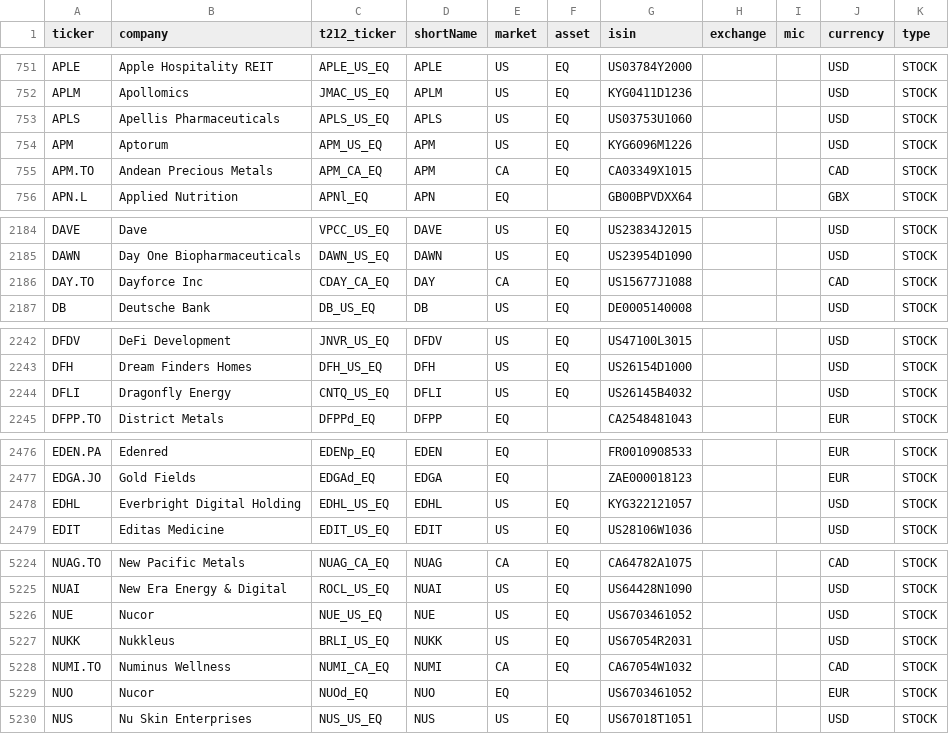
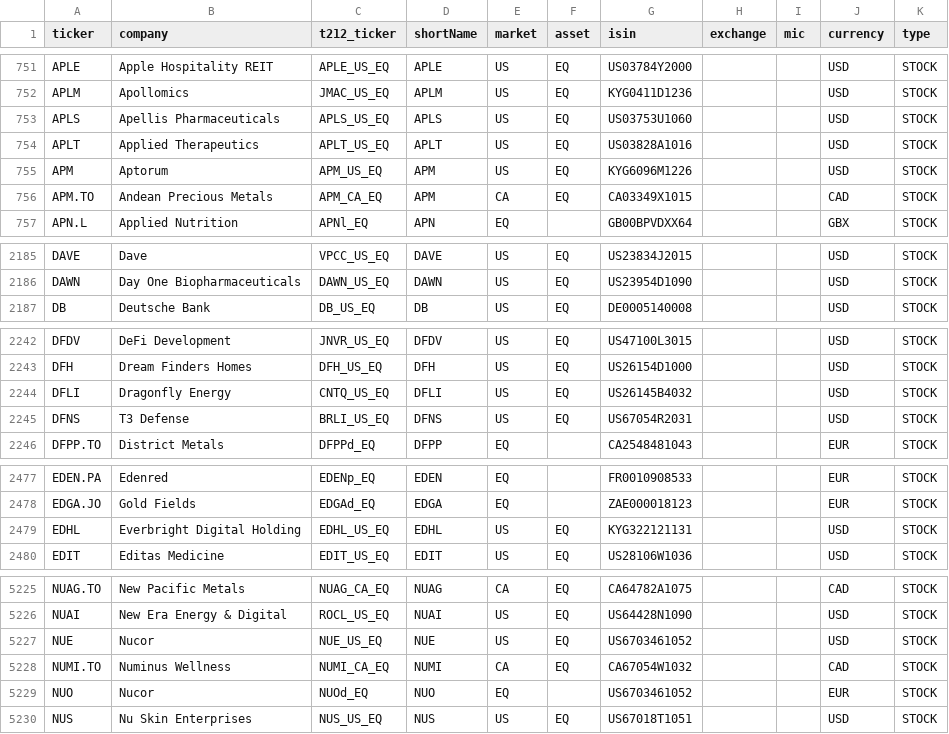
Before and after one commit to andrei1234D/GPT5, a CSV file: data/universe.csv, drawn as a sheet; only a part is shown, gaps mark what is left out; the diff covers the shown part only.

```diff
--- a/data/universe.csv
+++ b/data/universe.csv
@@ -753,2 +753,3 @@ APLM,Apollomics,JMAC_US_EQ,APLM,US,EQ,KYG0411D1236,,,USD,STOCK
 APLS,Apellis Pharmaceuticals,APLS_US_EQ,APLS,US,EQ,US03753U1060,,,USD,STOCK
+APLT,Applied Therapeutics,APLT_US_EQ,APLT,US,EQ,US03828A1016,,,USD,STOCK
 APM,Aptorum,APM_US_EQ,APM,US,EQ,KYG6096M1226,,,USD,STOCK
@@ -2185,3 +2186,2 @@ DAVE,Dave,VPCC_US_EQ,DAVE,US,EQ,US23834J2015,,,USD,STOCK
 DAWN,Day One Biopharmaceuticals,DAWN_US_EQ,DAWN,US,EQ,US23954D1090,,,USD,STOCK
-DAY.TO,Dayforce Inc,CDAY_CA_EQ,DAY,CA,EQ,US15677J1088,,,CAD,STOCK
 DB,Deutsche Bank,DB_US_EQ,DB,US,EQ,DE0005140008,,,USD,STOCK
@@ -2244,2 +2244,3 @@ DFH,Dream Finders Homes,DFH_US_EQ,DFH,US,EQ,US26154D1000,,,USD,STOCK
 DFLI,Dragonfly Energy,CNTQ_US_EQ,DFLI,US,EQ,US26145B4032,,,USD,STOCK
+DFNS,T3 Defense,BRLI_US_EQ,DFNS,US,EQ,US67054R2031,,,USD,STOCK
 DFPP.TO,District Metals,DFPPd_EQ,DFPP,EQ,,CA2548481043,,,EUR,STOCK
@@ -2477,3 +2478,3 @@ EDEN.PA,Edenred,EDENp_EQ,EDEN,EQ,,FR0010908533,,,EUR,STOCK
 EDGA.JO,Gold Fields,EDGAd_EQ,EDGA,EQ,,ZAE000018123,,,EUR,STOCK
-EDHL,Everbright Digital Holding,EDHL_US_EQ,EDHL,US,EQ,KYG322121057,,,USD,STOCK
+EDHL,Everbright Digital Holding,EDHL_US_EQ,EDHL,US,EQ,KYG322121131,,,USD,STOCK
 EDIT,Editas Medicine,EDIT_US_EQ,EDIT,US,EQ,US28106W1036,,,USD,STOCK
@@ -5226,3 +5227,2 @@ NUAI,New Era Energy & Digital,ROCL_US_EQ,NUAI,US,EQ,US64428N1090,,,USD,STOCK
 NUE,Nucor,NUE_US_EQ,NUE,US,EQ,US6703461052,,,USD,STOCK
-NUKK,Nukkleus,BRLI_US_EQ,NUKK,US,EQ,US67054R2031,,,USD,STOCK
 NUMI.TO,Numinus Wellness,NUMI_CA_EQ,NUMI,CA,EQ,CA67054W1032,,,CAD,STOCK
```
Also changed, not shown: 4 edited cells elsewhere in this file, data/stage1_enhancer_bonus.csv, data/stage1_kept.csv, 4 other files.
